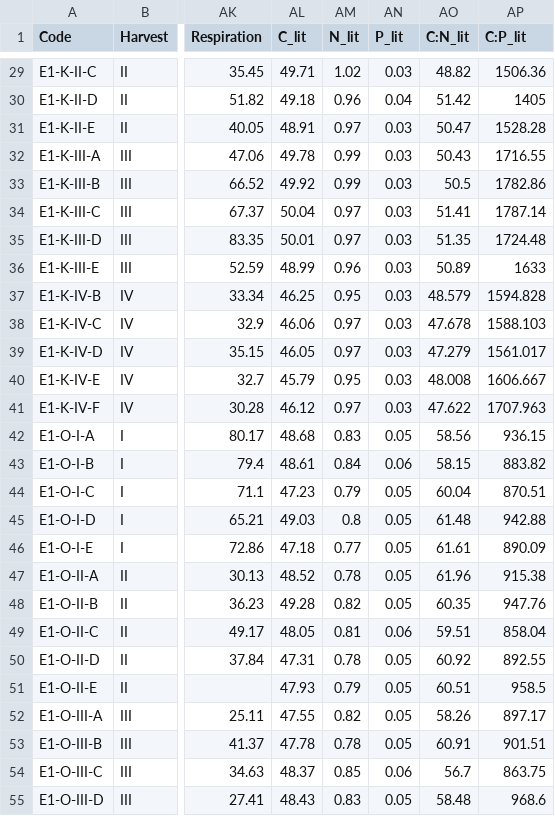
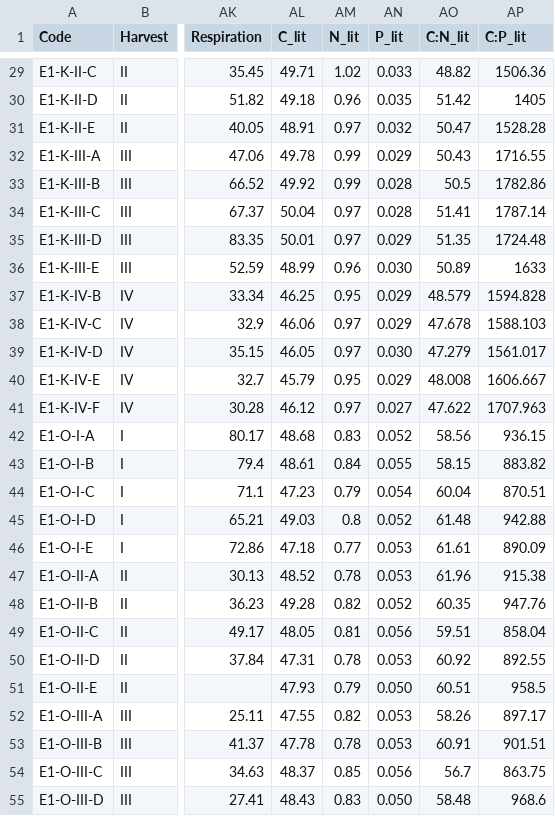
Before and after one commit to mut8/ligpaper, a CSV file: raw_data/micdif_alldata.csv, drawn as a sheet; only a part is shown, gaps mark what is left out; the diff covers the shown part only; the diff names each change by its address in the sheet, - before the commit and + after, or states it on an @@ line.

```diff
--- a/raw_data/micdif_alldata.csv
+++ b/raw_data/micdif_alldata.csv
-AN29 (P_lit): 0.03
+AN29 (P_lit): 0.033
-AN30 (P_lit): 0.04
+AN30 (P_lit): 0.035
-AN31 (P_lit): 0.03
+AN31 (P_lit): 0.032
-AN32 (P_lit): 0.03
+AN32 (P_lit): 0.029
-AN33:AN34 (P_lit): 0.03
+AN33:AN34 (P_lit): 0.028
-AN35 (P_lit): 0.03
+AN35 (P_lit): 0.029
-AN36 (P_lit): 0.03
+AN36 (P_lit): 0.030
-AN37:AN38 (P_lit): 0.03
+AN37:AN38 (P_lit): 0.029
-AN39 (P_lit): 0.03
+AN39 (P_lit): 0.030
-AN40 (P_lit): 0.03
+AN40 (P_lit): 0.029
-AN41 (P_lit): 0.03
+AN41 (P_lit): 0.027
-AN42 (P_lit): 0.05
+AN42 (P_lit): 0.052
-AN43 (P_lit): 0.06
+AN43 (P_lit): 0.055
-AN44 (P_lit): 0.05
+AN44 (P_lit): 0.054
-AN45 (P_lit): 0.05
+AN45 (P_lit): 0.052
-AN46:AN47 (P_lit): 0.05
+AN46:AN47 (P_lit): 0.053
-AN48 (P_lit): 0.05
+AN48 (P_lit): 0.052
-AN49 (P_lit): 0.06
+AN49 (P_lit): 0.056
-AN50 (P_lit): 0.05
+AN50 (P_lit): 0.053
-AN51 (P_lit): 0.05
+AN51 (P_lit): 0.050
-AN52:AN53 (P_lit): 0.05
+AN52:AN53 (P_lit): 0.053
-AN54 (P_lit): 0.06
+AN54 (P_lit): 0.056
-AN55 (P_lit): 0.05
+AN55 (P_lit): 0.050
```
Also changed, not shown: 53 edited cells elsewhere in this file, 25 other files.
